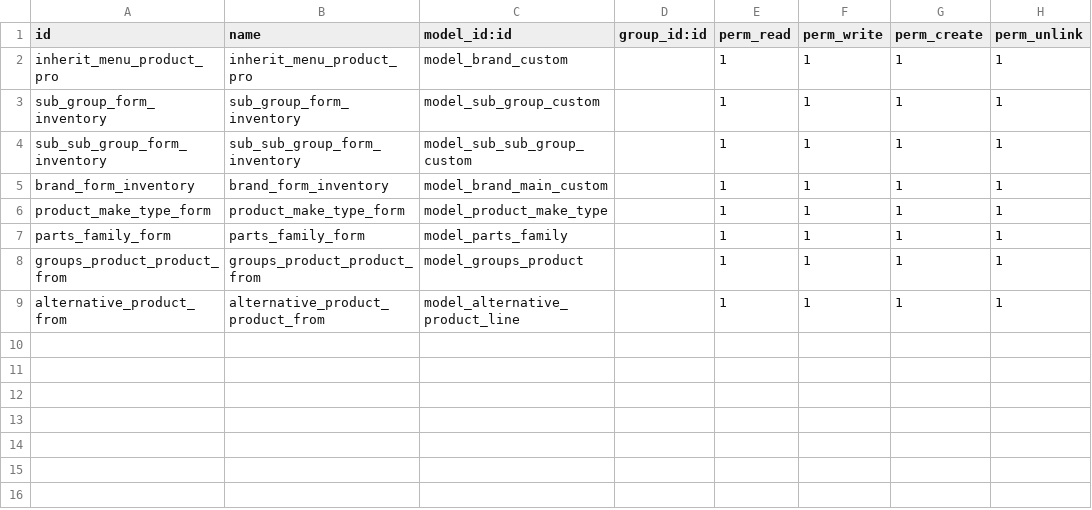
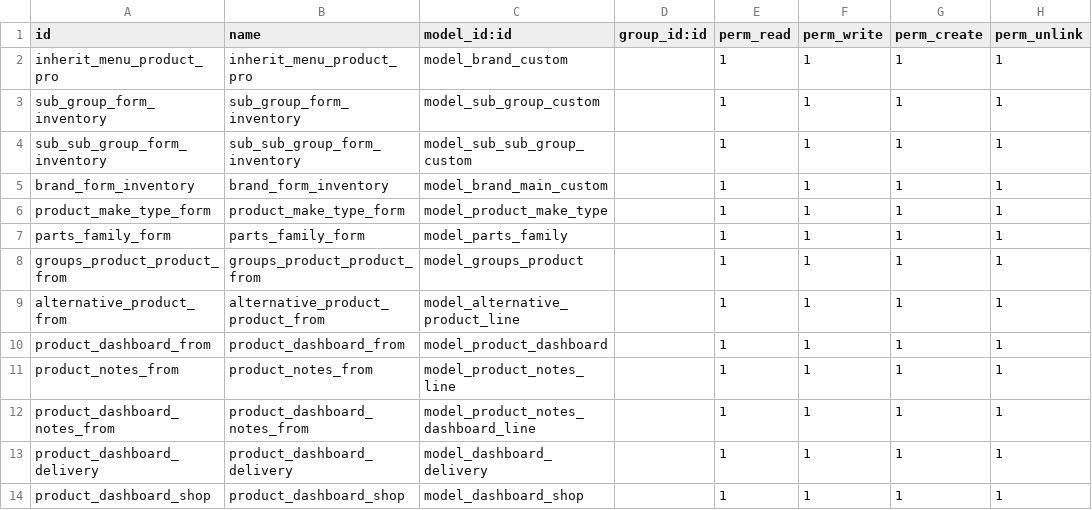
Before and after one commit to Usamaiqbal789/abufaisal, a CSV file: ol_produt_custom_2/security/ir.model.access.csv, drawn as a sheet; the diff names each change by its address in the sheet, - before the commit and + after, or states it on an @@ line.

Commit message:
dashboard abufaisal

```diff
--- a/ol_produt_custom_2/security/ir.model.access.csv
+++ b/ol_produt_custom_2/security/ir.model.access.csv
+row 10: product_dashboard_from | product_dashboard_from | model_product_dashboard |  | 1 | 1 | 1 | 1
+row 11: product_notes_from | product_notes_from | model_product_notes_line |  | 1 | 1 | 1 | 1
+row 12: product_dashboard_notes_from | product_dashboard_notes_from | model_product_notes_dashboard_line |  | 1 | 1 | 1 | 1
+row 13: product_dashboard_delivery | product_dashboard_delivery | model_dashboard_delivery |  | 1 | 1 | 1 | 1
+row 14: product_dashboard_shop | product_dashboard_shop | model_dashboard_shop |  | 1 | 1 | 1 | 1
```
Also changed, not shown: 6 other files.
